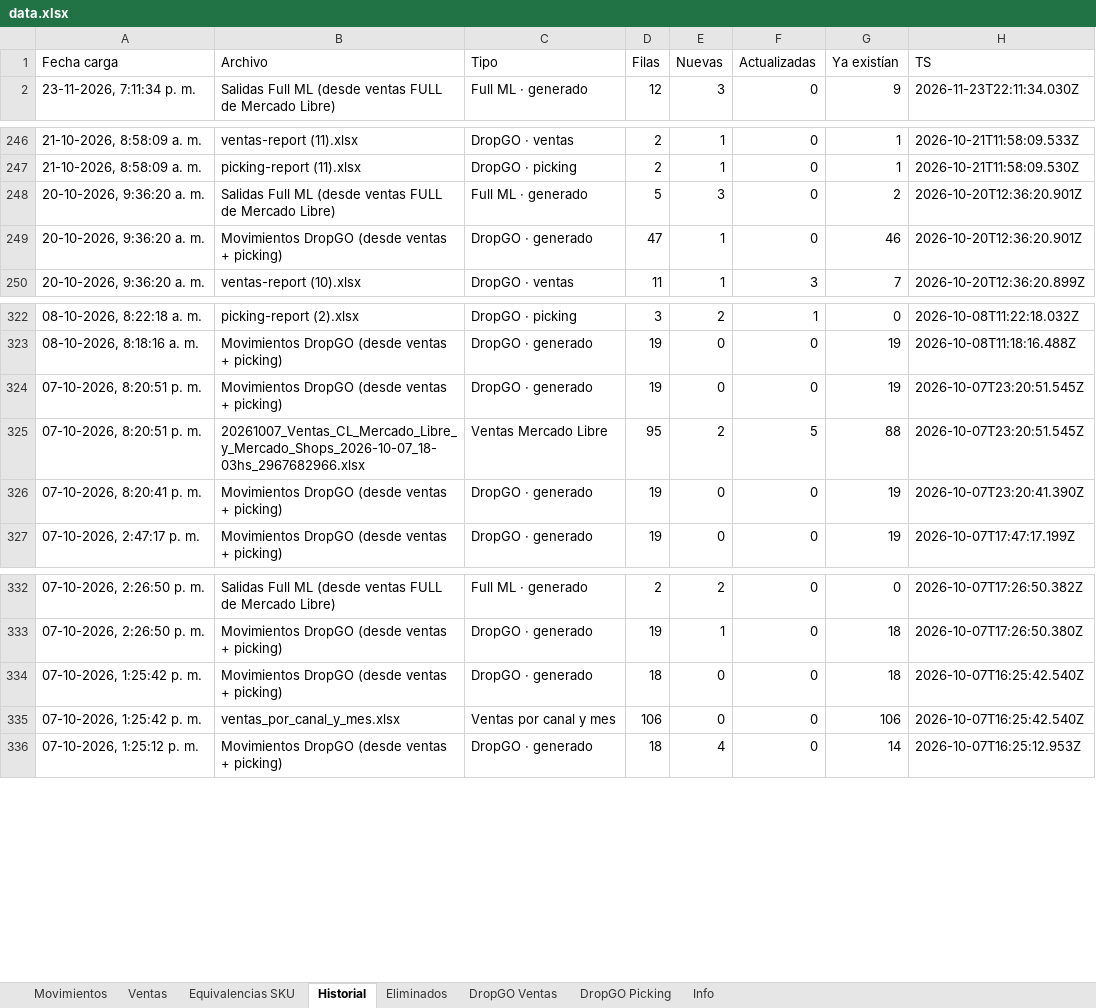
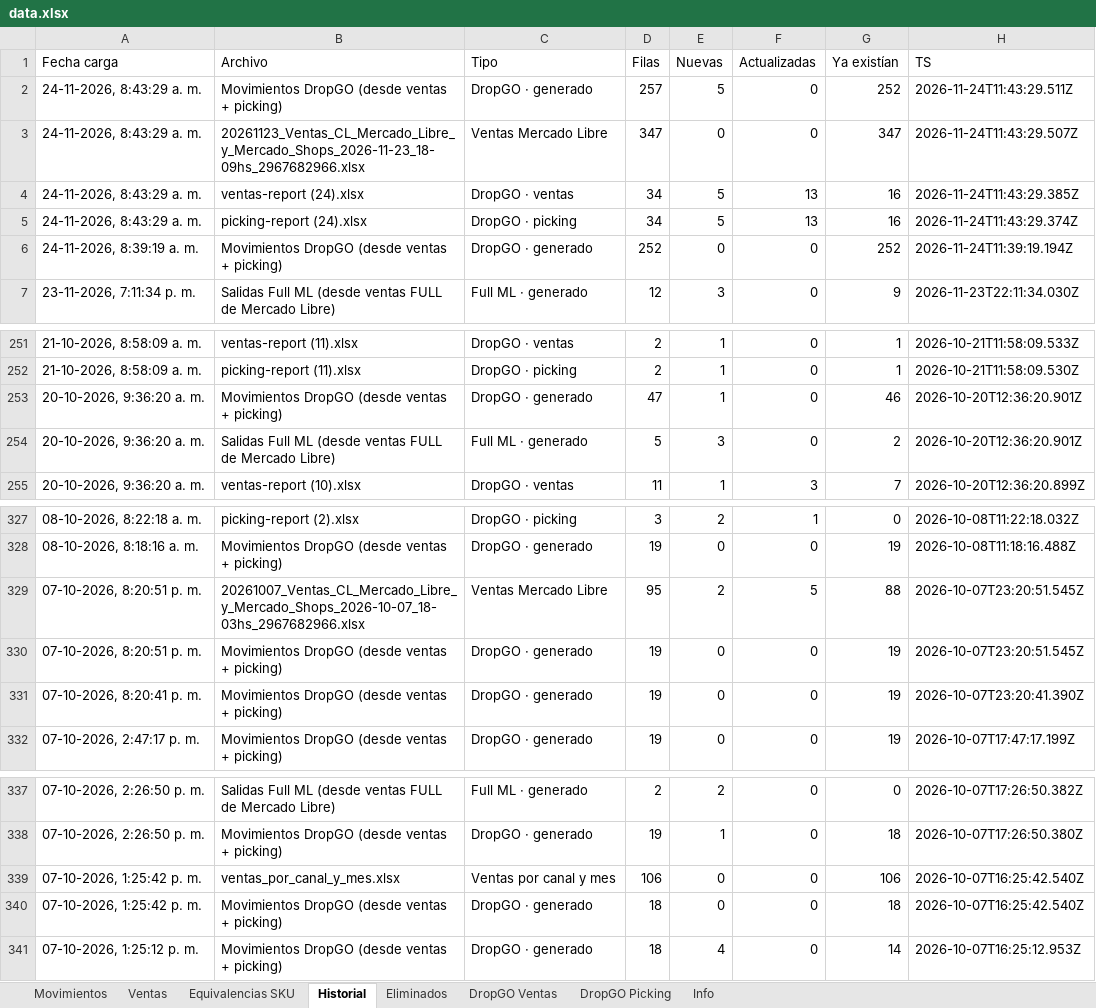
Before and after one commit to alaskanext-blip/ERPvarin, an Excel workbook: data.xlsx, sheet Historial, drawn as a sheet; only a part is shown, gaps mark what is left out; values as stored, in another font and other column widths than the file's, no borders; the diff names each change by its address in the sheet, - before the commit and + after, or states it on an @@ line.

```diff
--- a/data.xlsx (sheet Historial)
+++ b/data.xlsx (sheet Historial)
+row 2: 24-11-2026, 8:43:29 a. m. | Movimientos DropGO (desde ventas + picking) | DropGO · generado | 257 | 5 | 0 | 252 | 2026-11-24T11:43:29.511Z
+row 3: 24-11-2026, 8:43:29 a. m. | 20261123_Ventas_CL_Mercado_Libre_y_Mercado_Shops_2026-11-23_18-09hs_2967682966.xlsx | Ventas Mercado Libre | 347 | 0 | 0 | 347 | 2026-11-24T11:43:29.507Z
+row 4: 24-11-2026, 8:43:29 a. m. | ventas-report (24).xlsx | DropGO · ventas | 34 | 5 | 13 | 16 | 2026-11-24T11:43:29.385Z
+row 5: 24-11-2026, 8:43:29 a. m. | picking-report (24).xlsx | DropGO · picking | 34 | 5 | 13 | 16 | 2026-11-24T11:43:29.374Z
+row 6: 24-11-2026, 8:39:19 a. m. | Movimientos DropGO (desde ventas + picking) | DropGO · generado | 252 | 0 | 0 | 252 | 2026-11-24T11:39:19.194Z
@@ row 249 moved to row 253: 20-10-2026, 9:36:20 a. m. @@
@@ row 325 moved to row 329: 07-10-2026, 8:20:51 p. m. @@
@@ row 335 moved to row 339: 07-10-2026, 1:25:42 p. m. @@
```
Also changed, not shown: sheet DropGO Picking, sheet Movimientos, sheet DropGO Ventas, sheet Info, sheet Ventas.
